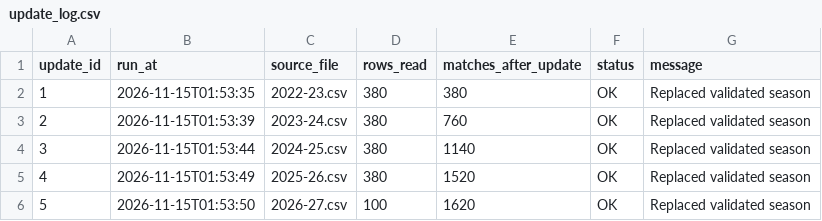
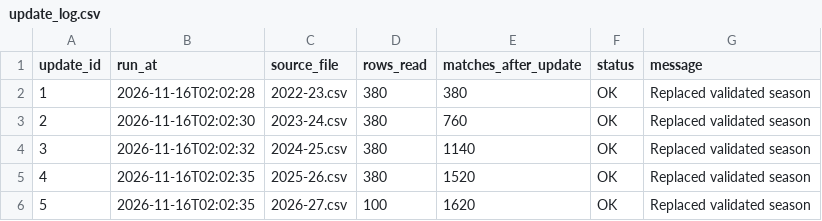
Before and after one commit to Multikabel/pl-analytika-2, a CSV file: data/tables/update_log.csv, drawn as a sheet.

```diff
--- a/data/tables/update_log.csv
+++ b/data/tables/update_log.csv
@@ -1,6 +1,6 @@
 update_id,run_at,source_file,rows_read,matches_after_update,status,message
-1,2026-11-15T01:53:35,2022-23.csv,380,380,OK,Replaced validated season
-2,2026-11-15T01:53:39,2023-24.csv,380,760,OK,Replaced validated season
-3,2026-11-15T01:53:44,2024-25.csv,380,1140,OK,Replaced validated season
-4,2026-11-15T01:53:49,2025-26.csv,380,1520,OK,Replaced validated season
-5,2026-11-15T01:53:50,2026-27.csv,100,1620,OK,Replaced validated season
+1,2026-11-16T02:02:28,2022-23.csv,380,380,OK,Replaced validated season
+2,2026-11-16T02:02:30,2023-24.csv,380,760,OK,Replaced validated season
+3,2026-11-16T02:02:32,2024-25.csv,380,1140,OK,Replaced validated season
+4,2026-11-16T02:02:35,2025-26.csv,380,1520,OK,Replaced validated season
+5,2026-11-16T02:02:35,2026-27.csv,100,1620,OK,Replaced validated season
```
Also changed, not shown: data/tables/data_quality_report.csv, data/tables/matches.csv, 3 other files.
